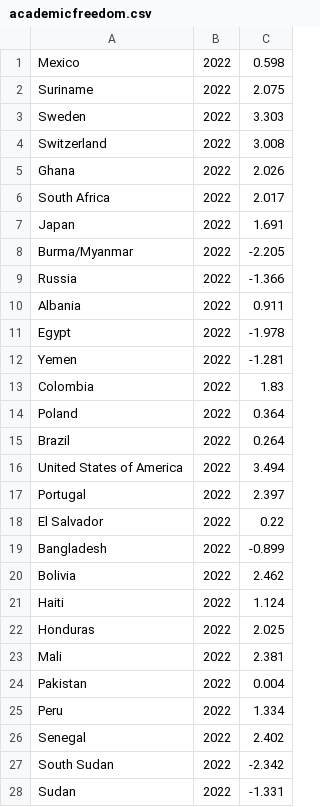
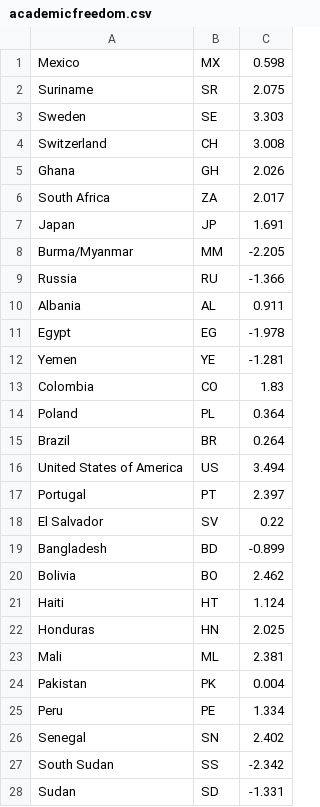
Before and after one commit to santeri0200/riksutin, a CSV file: src/server/data/academicfreedom/academicfreedom.csv, drawn as a sheet; only a part is shown; the diff covers the shown part only.

Commit message:
Use country code instead of name when parsing academic freedom csv

```diff
--- a/src/server/data/academicfreedom/academicfreedom.csv
+++ b/src/server/data/academicfreedom/academicfreedom.csv
@@ -1,28 +1,28 @@
-Mexico,2022,0.598
-Suriname,2022,2.075
-Sweden,2022,3.303
-Switzerland,2022,3.008
-Ghana,2022,2.026
-"South Africa",2022,2.017
-Japan,2022,1.691
-Burma/Myanmar,2022,-2.205
-Russia,2022,-1.366
-Albania,2022,0.911
-Egypt,2022,-1.978
-Yemen,2022,-1.281
-Colombia,2022,1.83
-Poland,2022,0.364
-Brazil,2022,0.264
-"United States of America",2022,3.494
-Portugal,2022,2.397
-"El Salvador",2022,0.22
-Bangladesh,2022,-0.899
-Bolivia,2022,2.462
-Haiti,2022,1.124
-Honduras,2022,2.025
-Mali,2022,2.381
-Pakistan,2022,0.004
-Peru,2022,1.334
-Senegal,2022,2.402
-"South Sudan",2022,-2.342
-Sudan,2022,-1.331
+Mexico,MX,0.598
+Suriname,SR,2.075
+Sweden,SE,3.303
+Switzerland,CH,3.008
+Ghana,GH,2.026
+South Africa,ZA,2.017
+Japan,JP,1.691
+Burma/Myanmar,MM,-2.205
+Russia,RU,-1.366
+Albania,AL,0.911
+Egypt,EG,-1.978
+Yemen,YE,-1.281
+Colombia,CO,1.83
+Poland,PL,0.364
+Brazil,BR,0.264
+United States of America,US,3.494
+Portugal,PT,2.397
+El Salvador,SV,0.22
+Bangladesh,BD,-0.899
+Bolivia,BO,2.462
+Haiti,HT,1.124
+Honduras,HN,2.025
+Mali,ML,2.381
+Pakistan,PK,0.004
+Peru,PE,1.334
+Senegal,SN,2.402
+South Sudan,SS,-2.342
+Sudan,SD,-1.331
```
Also changed, not shown: 3 removed rows and 148 edited cells elsewhere in this file, 2 other files.
